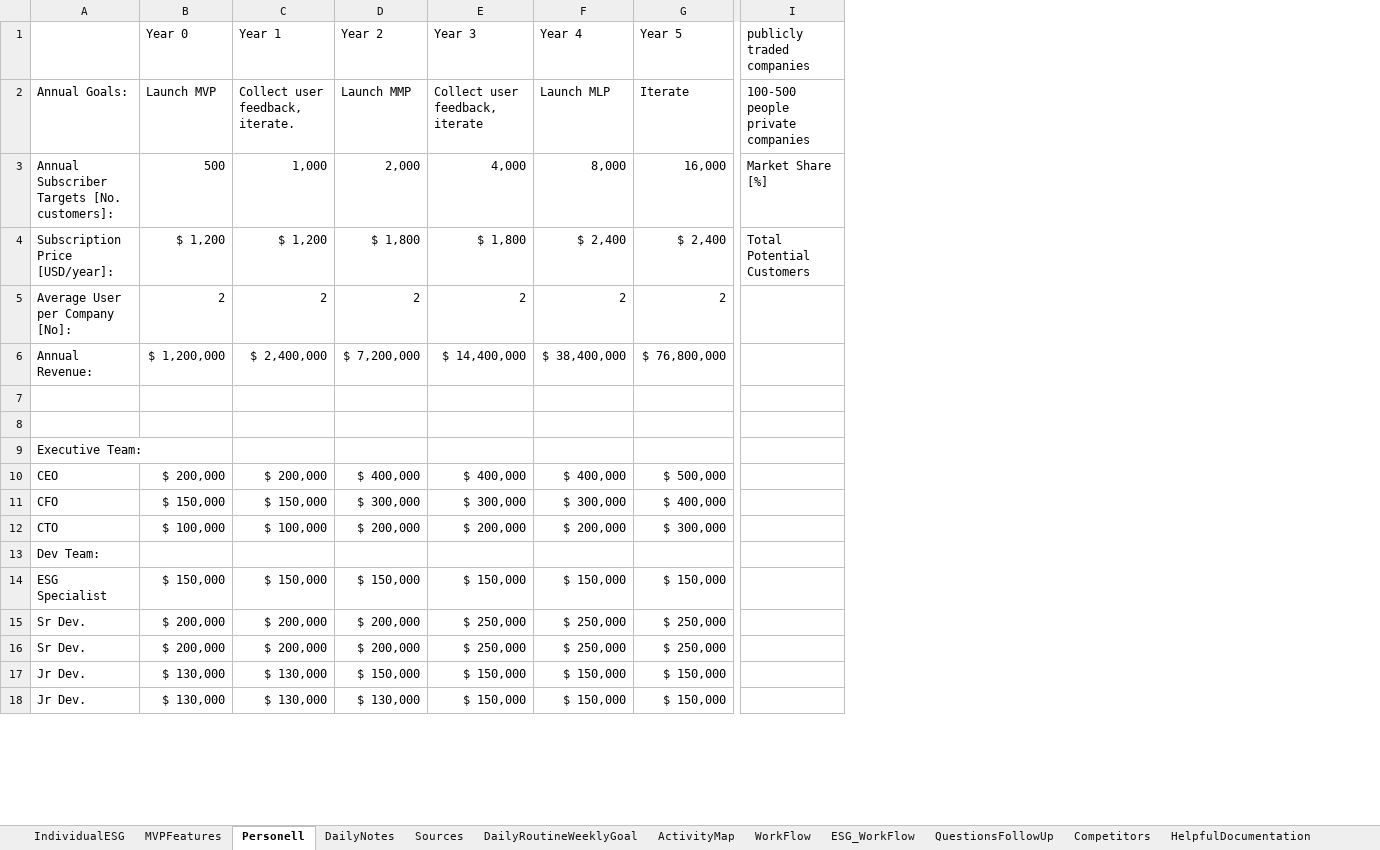
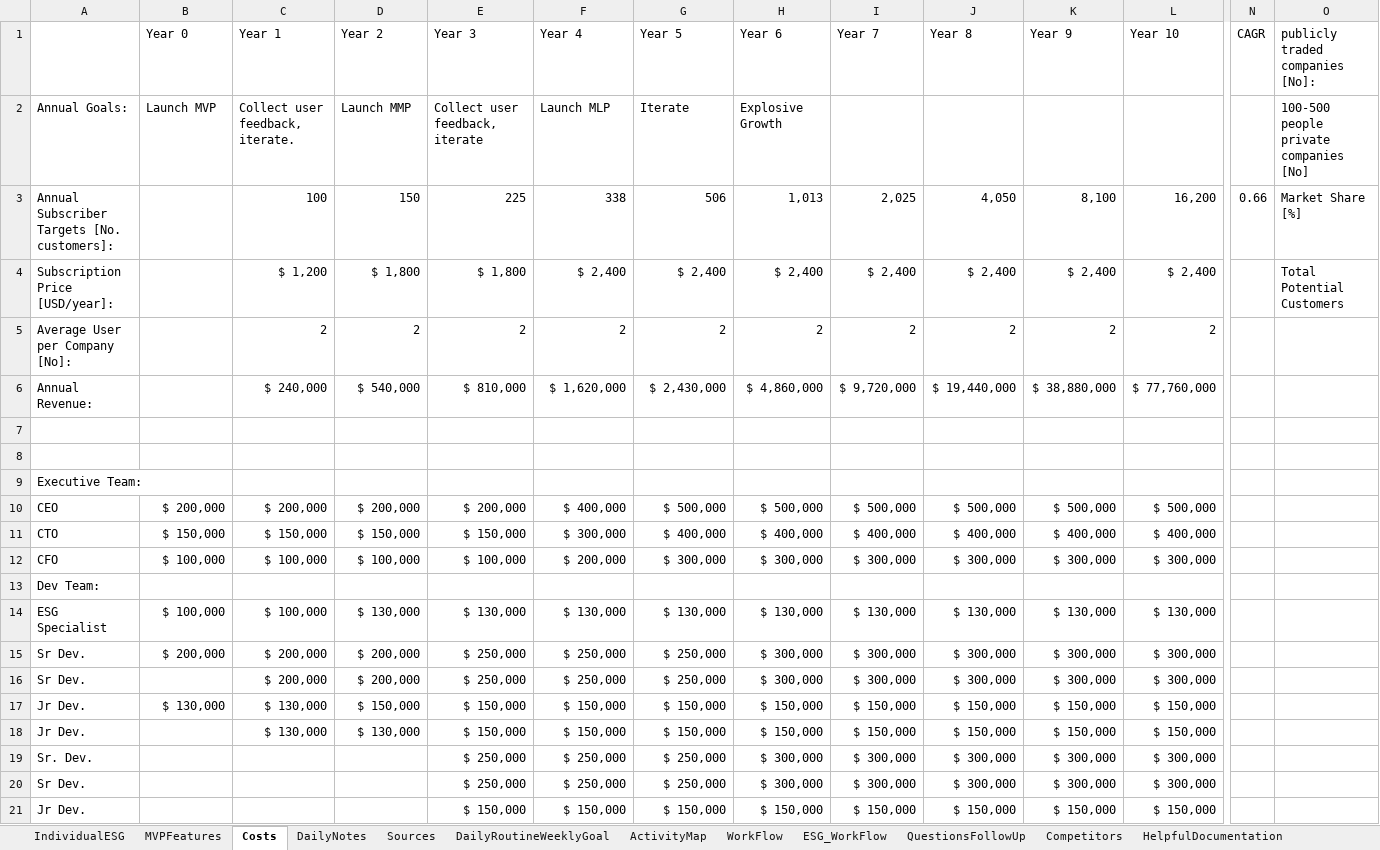
Before and after one commit to Protagonist888/LearnH2, an Excel workbook: Daily Project Journal_V2.xlsx, sheet Costs, drawn as a sheet; only a part is shown, gaps mark what is left out; values as stored, in another font and other column widths than the file's, no cell formats; removed rows and columns are numbered as before the commit, all else as after; rows hold the shown columns only; the diff covers the shown part only; the diff names each change by its address in the sheet, - before the commit and + after, or states it on an @@ line.

```diff
--- a/Daily Project Journal_V2.xlsx (sheet Costs)
+++ b/Daily Project Journal_V2.xlsx (sheet Costs)
-sheet tab: Personell
+sheet tab: Costs
+column H (Year 6), rows 2-5: Explosive Growth | 1,013 | $ 2,400 | 2; rows 10-12: $ 500,000 | $ 400,000 | $ 300,000; rows 15-18: $ 300,000 | $ 300,000 | $ 150,000 | $ 150,000
+column I (Year 7), rows 3-5: 2,025 | $ 2,400 | 2; rows 10-12: $ 500,000 | $ 400,000 | $ 300,000; rows 15-18: $ 300,000 | $ 300,000 | $ 150,000 | $ 150,000
+column J (Year 8), rows 3-5: 4,050 | $ 2,400 | 2; rows 10-12: $ 500,000 | $ 400,000 | $ 300,000; rows 15-18: $ 300,000 | $ 300,000 | $ 150,000 | $ 150,000
+column K (Year 9), rows 3-5: 8,100 | $ 2,400 | 2; rows 10-12: $ 500,000 | $ 400,000 | $ 300,000; rows 15-18: $ 300,000 | $ 300,000 | $ 150,000 | $ 150,000
+column L (Year 10), rows 3-5: 16,200 | $ 2,400 | 2; rows 10-12: $ 500,000 | $ 400,000 | $ 300,000; rows 15-18: $ 300,000 | $ 300,000 | $ 150,000 | $ 150,000
+column N (CAGR), row 3: 0.66
-O1: publicly traded companies
+O1: publicly traded companies [No]:
-O2 (publicly traded companies [No]:): 100-500 people private companies
+O2 (publicly traded companies [No]:): 100-500 people private companies [No]
-B3 (Year 0): 500
+B3 (Year 0): (empty)
-C3 (Year 1): 1,000
+C3 (Year 1): 100
-D3 (Year 2): 2,000
+D3 (Year 2): 150
-E3 (Year 3): 4,000
+E3 (Year 3): 225
-F3 (Year 4): 8,000
+F3 (Year 4): 338
-G3 (Year 5): 16,000
+G3 (Year 5): 506
-B4 (Year 0): $ 1,200
+B4 (Year 0): (empty)
-B5 (Year 0): 2
+B5 (Year 0): (empty)
-row 6: Annual Revenue: | $ 1,200,000 | $ 2,400,000 | $ 7,200,000 | $ 14,400,000 | $ 38,400,000 | $ 76,800,000
+row 6: Annual Revenue: |  | $ 240,000 | $ 540,000 | $ 810,000 | $ 1,620,000 | $ 2,430,000 | $ 4,860,000 | $ 9,720,000 | $ 19,440,000 | $ 38,880,000 | $ 77,760,000
-D10 (Year 2): $ 400,000
+D10 (Year 2): $ 200,000
-E10 (Year 3): $ 400,000
+E10 (Year 3): $ 200,000
-A11: CFO
+A11: CTO
-D11 (Year 2): $ 300,000
+D11 (Year 2): $ 150,000
-E11 (Year 3): $ 300,000
+E11 (Year 3): $ 150,000
-A12: CTO
+A12: CFO
-D12 (Year 2): $ 200,000
+D12 (Year 2): $ 100,000
-E12 (Year 3): $ 200,000
+E12 (Year 3): $ 100,000
-row 14: ESG Specialist | $ 150,000 | $ 150,000 | $ 150,000 | $ 150,000 | $ 150,000 | $ 150,000
+row 14: ESG Specialist | $ 100,000 | $ 100,000 | $ 130,000 | $ 130,000 | $ 130,000 | $ 130,000 | $ 130,000 | $ 130,000 | $ 130,000 | $ 130,000 | $ 130,000
-B16 (Year 0): $ 200,000
+B16 (Year 0): (empty)
-B18 (Year 0): $ 130,000
+B18 (Year 0): (empty)
+row 19: Sr. Dev. |  |  |  | $ 250,000 | $ 250,000 | $ 250,000 | $ 300,000 | $ 300,000 | $ 300,000 | $ 300,000 | $ 300,000
+row 20: Sr Dev. |  |  |  | $ 250,000 | $ 250,000 | $ 250,000 | $ 300,000 | $ 300,000 | $ 300,000 | $ 300,000 | $ 300,000
+row 21: Jr Dev. |  |  |  | $ 150,000 | $ 150,000 | $ 150,000 | $ 150,000 | $ 150,000 | $ 150,000 | $ 150,000 | $ 150,000
```
Also changed, not shown: 14 added rows, 3 removed rows and 22 edited cells elsewhere in this sheet, sheet MVPFeatures, cell formats, formulas that keep their value, 1 other file.
